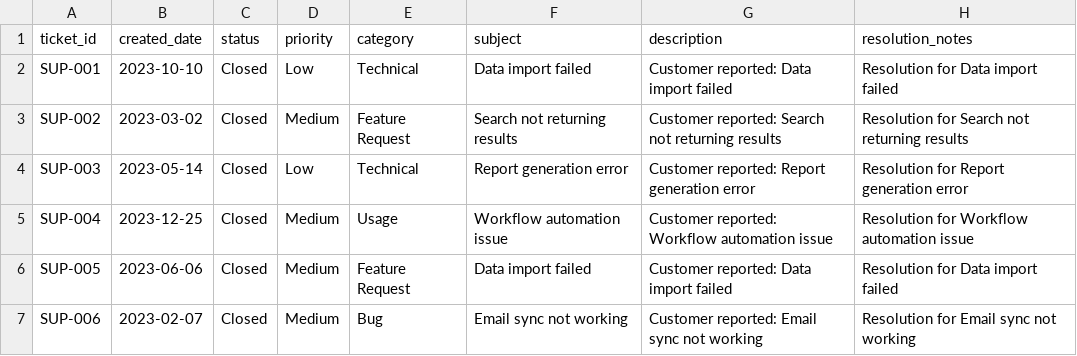
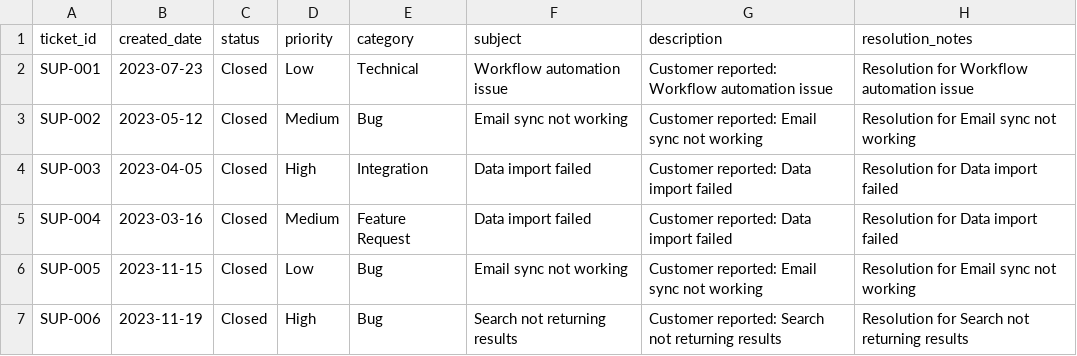
Before and after one commit to mincePy/dreyfus, a CSV file: data/raw/support_tickets.csv, drawn as a sheet; only a part is shown; the diff covers the shown part only.

```diff
--- a/data/raw/support_tickets.csv
+++ b/data/raw/support_tickets.csv
@@ -1,7 +1,7 @@
 ticket_id,created_date,status,priority,category,subject,description,resolution_notes
-SUP-001,2023-10-10,Closed,Low,Technical,Data import failed,Customer reported: Data import failed,Resolution for Data import failed
-SUP-002,2023-03-02,Closed,Medium,Feature Request,Search not returning results,Customer reported: Search not returning results,Resolution for Search not returning results
-SUP-003,2023-05-14,Closed,Low,Technical,Report generation error,Customer reported: Report generation error,Resolution for Report generation error
-SUP-004,2023-12-25,Closed,Medium,Usage,Workflow automation issue,Customer reported: Workflow automation issue,Resolution for Workflow automation issue
-SUP-005,2023-06-06,Closed,Medium,Feature Request,Data import failed,Customer reported: Data import failed,Resolution for Data import failed
-SUP-006,2023-02-07,Closed,Medium,Bug,Email sync not working,Customer reported: Email sync not working,Resolution for Email sync not working
+SUP-001,2023-07-23,Closed,Low,Technical,Workflow automation issue,Customer reported: Workflow automation issue,Resolution for Workflow automation issue
+SUP-002,2023-05-12,Closed,Medium,Bug,Email sync not working,Customer reported: Email sync not working,Resolution for Email sync not working
+SUP-003,2023-04-05,Closed,High,Integration,Data import failed,Customer reported: Data import failed,Resolution for Data import failed
+SUP-004,2023-03-16,Closed,Medium,Feature Request,Data import failed,Customer reported: Data import failed,Resolution for Data import failed
+SUP-005,2023-11-15,Closed,Low,Bug,Email sync not working,Customer reported: Email sync not working,Resolution for Email sync not working
+SUP-006,2023-11-19,Closed,High,Bug,Search not returning results,Customer reported: Search not returning results,Resolution for Search not returning results
```
Also changed, not shown: 105 edited cells elsewhere in this file, data/output/csat_processed.csv, data/output/tickets_processed.csv, 11 other files.
